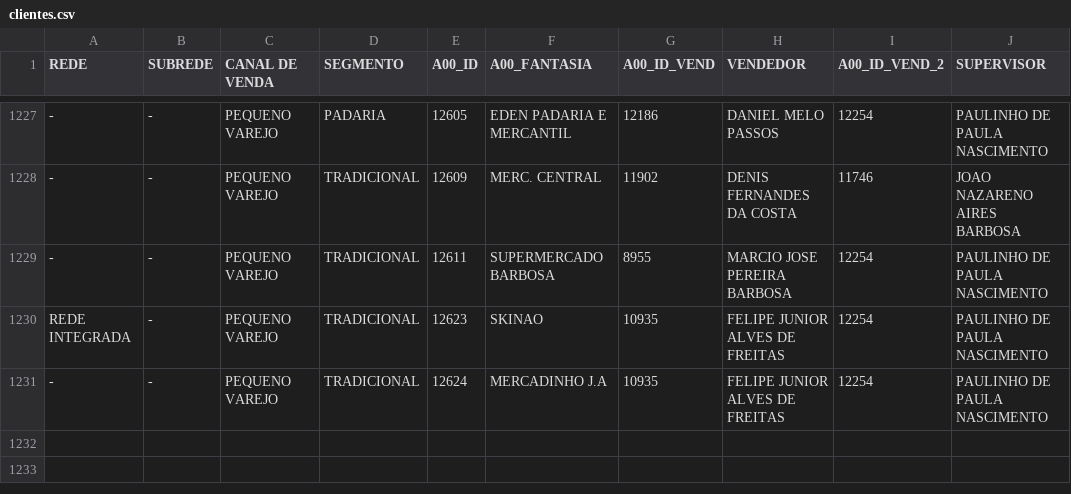
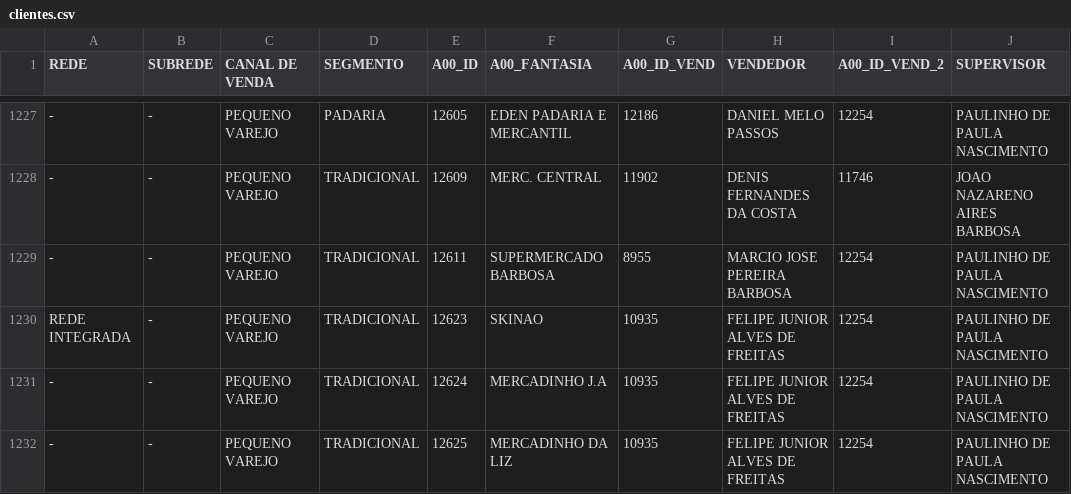
Before and after one commit to ValeMilk/App-pre-os, a CSV file: frontend/public/clientes.csv, drawn as a sheet; only a part is shown, gaps mark what is left out.

Commit message:
novos clientes

```diff
--- a/frontend/public/clientes.csv
+++ b/frontend/public/clientes.csv
@@ -1231 +1231,2 @@ REDE INTEGRADA;-;PEQUENO VAREJO;TRADICIONAL;12623;SKINAO;10935;FELIPE JUNIOR ALV
 -;-;PEQUENO VAREJO;TRADICIONAL;12624;MERCADINHO J.A;10935;FELIPE JUNIOR ALVES DE FREITAS;12254;PAULINHO DE PAULA NASCIMENTO
+-;-;PEQUENO VAREJO;TRADICIONAL;12625;MERCADINHO DA LIZ;10935;FELIPE JUNIOR ALVES DE FREITAS;12254;PAULINHO DE PAULA NASCIMENTO
```
